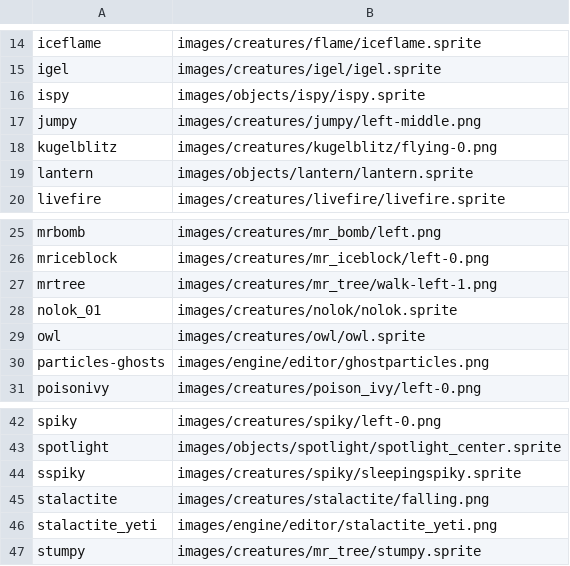
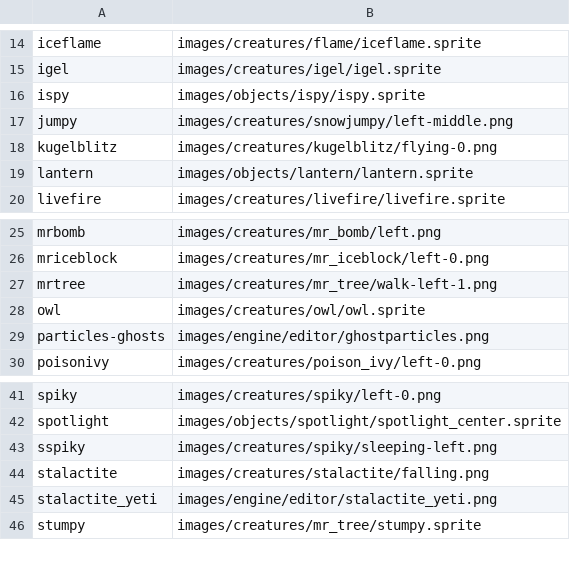
Before and after one commit to SuperTux/flexlay, a CSV file: data/supertux/objects.csv, drawn as a sheet; only a part is shown, gaps mark what is left out.

```diff
--- a/data/supertux/objects.csv
+++ b/data/supertux/objects.csv
@@ -16,3 +16,3 @@ igel,images/creatures/igel/igel.sprite
 ispy,images/objects/ispy/ispy.sprite
-jumpy,images/creatures/jumpy/left-middle.png
+jumpy,images/creatures/snowjumpy/left-middle.png
 kugelblitz,images/creatures/kugelblitz/flying-0.png
@@ -27,3 +27,2 @@ mriceblock,images/creatures/mr_iceblock/left-0.png
 mrtree,images/creatures/mr_tree/walk-left-1.png
-nolok_01,images/creatures/nolok/nolok.sprite
 owl,images/creatures/owl/owl.sprite
@@ -43,3 +42,3 @@ spiky,images/creatures/spiky/left-0.png
 spotlight,images/objects/spotlight/spotlight_center.sprite
-sspiky,images/creatures/spiky/sleepingspiky.sprite
+sspiky,images/creatures/spiky/sleeping-left.png
 stalactite,images/creatures/stalactite/falling.png
```
Also changed, not shown: 3 other files.
